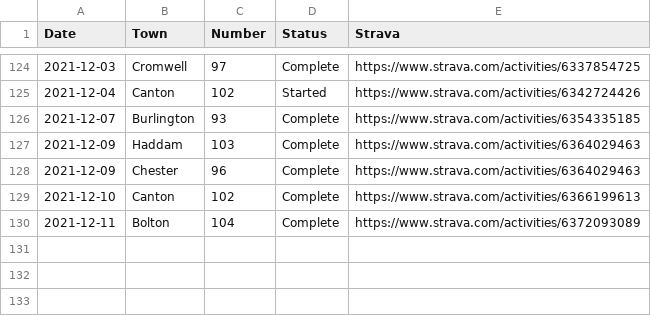
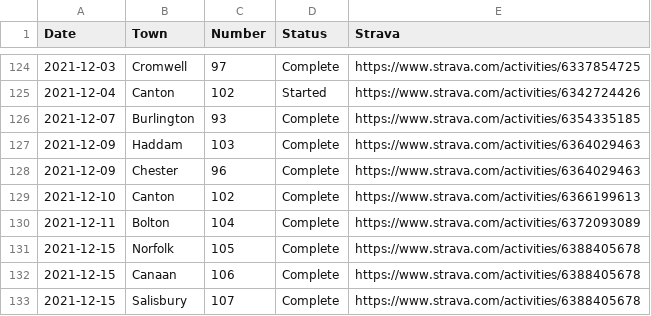
Before and after one commit to andycable/walk-ct, a CSV file: src/history.csv, drawn as a sheet; only a part is shown, gaps mark what is left out; the diff names each change by its address in the sheet, - before the commit and + after, or states it on an @@ line.

Commit message:
Updated history.csv Salisbury 107

```diff
--- a/src/history.csv
+++ b/src/history.csv
+row 131: 2021-12-15 | Norfolk | 105 | Complete | https://www.strava.com/activities/6388405678
+row 132: 2021-12-15 | Canaan | 106 | Complete | https://www.strava.com/activities/6388405678
+row 133: 2021-12-15 | Salisbury | 107 | Complete | https://www.strava.com/activities/6388405678
```
